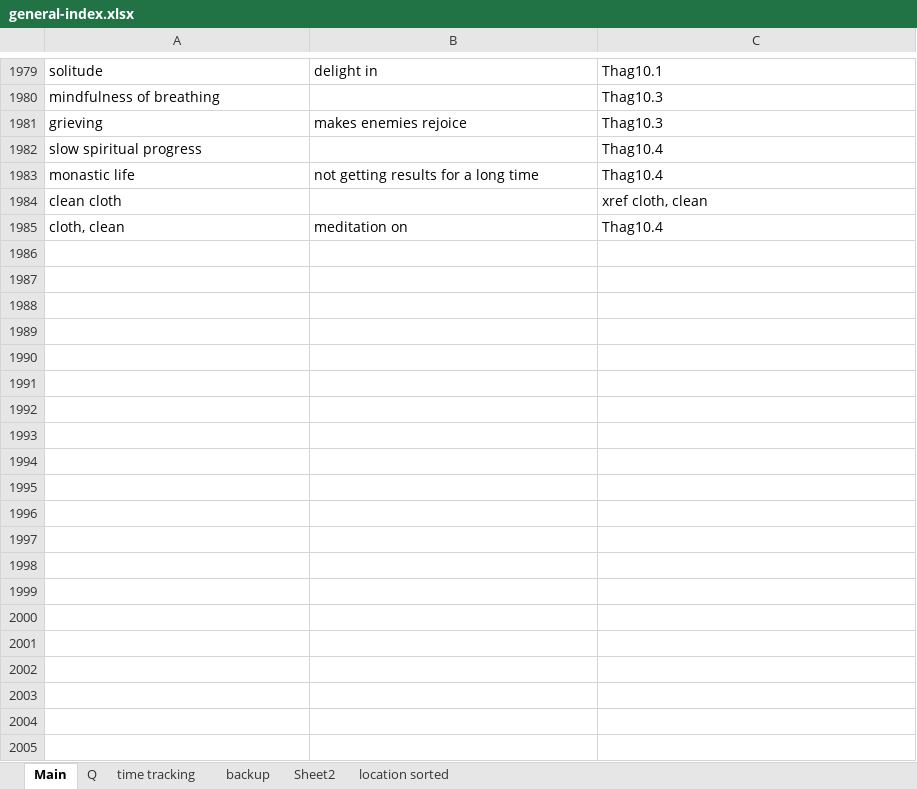
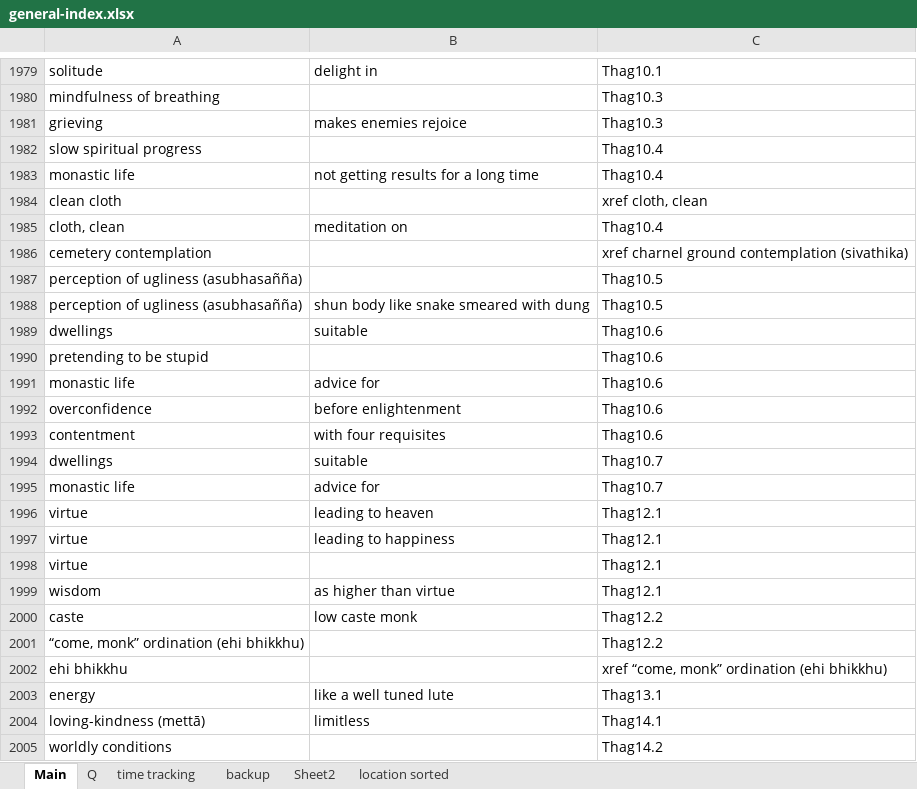
Before and after one commit to thesunshade/sutta-index, an Excel workbook: src/data/general-index.xlsx, sheet Main, drawn as a sheet; only a part is shown, gaps mark what is left out; values as stored, in another font and other column widths than the file's, no borders; the diff covers the shown part only; the diff names each change by its address in the sheet, - before the commit and + after, or states it on an @@ line.

```diff
--- a/src/data/general-index.xlsx (sheet Main)
+++ b/src/data/general-index.xlsx (sheet Main)
+row 1986: cemetery contemplation |  | xref charnel ground contemplation (sivathika)
+row 1987: perception of ugliness (asubhasañña) |  | Thag10.5
+row 1988: perception of ugliness (asubhasañña) | shun body like snake smeared with dung | Thag10.5
+row 1989: dwellings | suitable | Thag10.6
+row 1990: pretending to be stupid |  | Thag10.6
+row 1991: monastic life | advice for | Thag10.6
+row 1992: overconfidence | before enlightenment | Thag10.6
+row 1993: contentment | with four requisites | Thag10.6
+row 1994: dwellings | suitable | Thag10.7
+row 1995: monastic life | advice for | Thag10.7
+row 1996: virtue | leading to heaven | Thag12.1
+row 1997: virtue | leading to happiness | Thag12.1
+row 1998: virtue |  | Thag12.1
+row 1999: wisdom | as higher than virtue | Thag12.1
+row 2000: caste | low caste monk | Thag12.2
+row 2001: “come, monk” ordination (ehi bhikkhu) |  | Thag12.2
+row 2002: ehi bhikkhu |  | xref “come, monk” ordination (ehi bhikkhu)
+row 2003: energy | like a well tuned lute | Thag13.1
+row 2004: loving-kindness (mettā) | limitless | Thag14.1
+row 2005: worldly conditions |  | Thag14.2
```
Also changed, not shown: 9 added rows and 2 edited cells elsewhere in this sheet, 7 other files.
